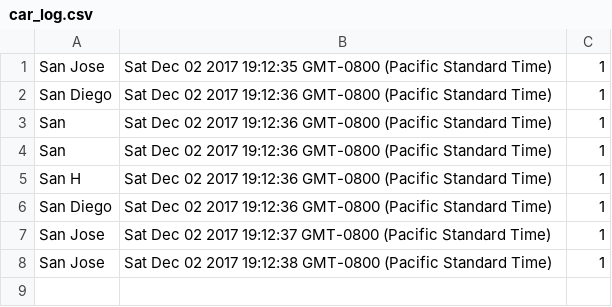
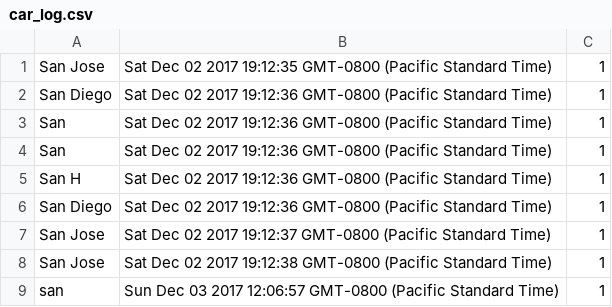
Before and after one commit to ashishvirani7/Kayak, a CSV file: kayakbackend/car_log.csv, drawn as a sheet; the diff names each change by its address in the sheet, - before the commit and + after, or states it on an @@ line.

```diff
--- a/kayakbackend/car_log.csv
+++ b/kayakbackend/car_log.csv
+row 9: san | Sun Dec 03 2017 12:06:57 GMT-0800 (Pacific Standard Time) | 1
```
Also changed, not shown: kayakbackend/hotel_log.csv, 4 other files.
